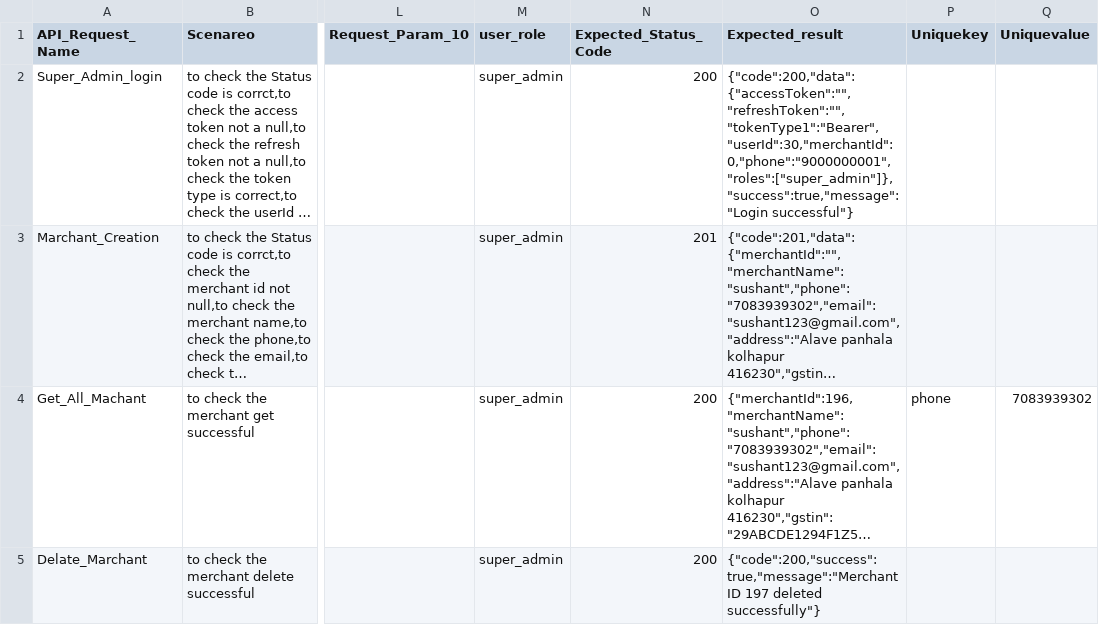
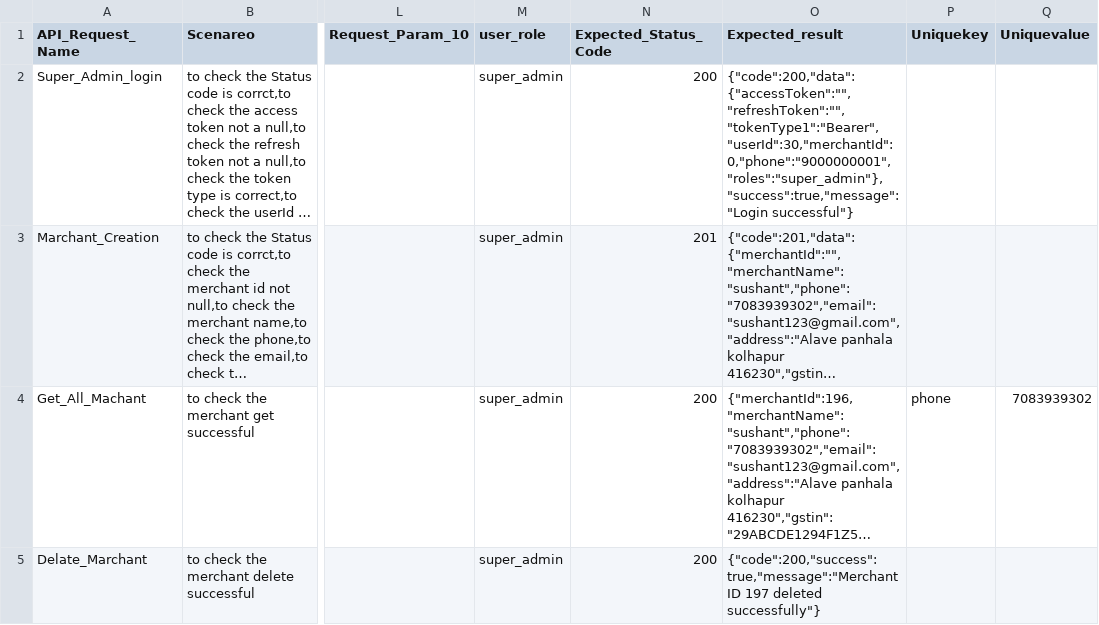
Before and after one commit to AspireQ-pro/API-Automation, a CSV file: Newman/Test_data.csv, drawn as a sheet; only a part is shown, gaps mark what is left out; long unchanged cells end in …; the diff names each change by its address in the sheet, - before the commit and + after, or states it on an @@ line.

Commit message:
Update test data for API requests

```diff
--- a/Newman/Test_data.csv
+++ b/Newman/Test_data.csv
-O2 (Expected_result): {"code":200,"data":{"accessToken":"","refreshToken":"","tokenType1":"Bearer","userId":30,"merchantId":0,"phone":"9000000001","roles":["super_admin"]},"success":true,"message":"Login successful"}
+O2 (Expected_result): {"code":200,"data":{"accessToken":"","refreshToken":"","tokenType1":"Bearer","userId":30,"merchantId":0,"phone":"9000000001","roles":"super_admin"},"success":true,"message":"Login successful"}
```
